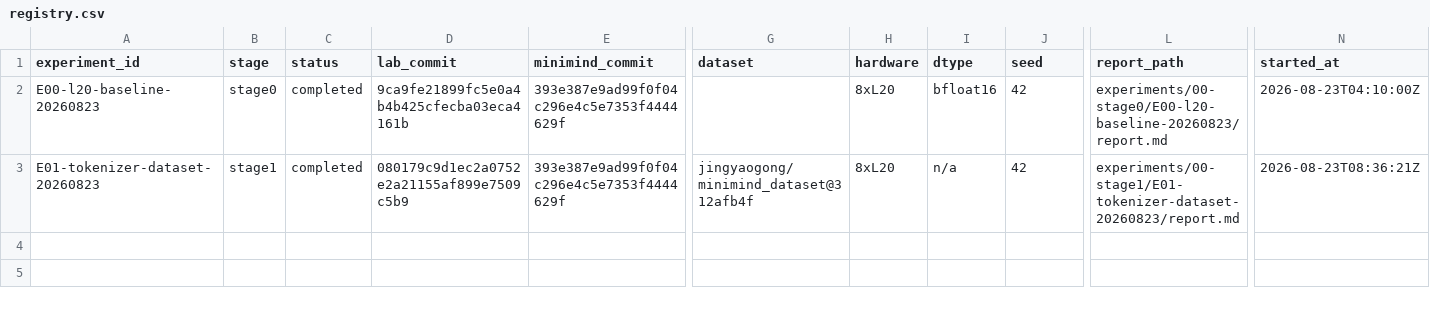
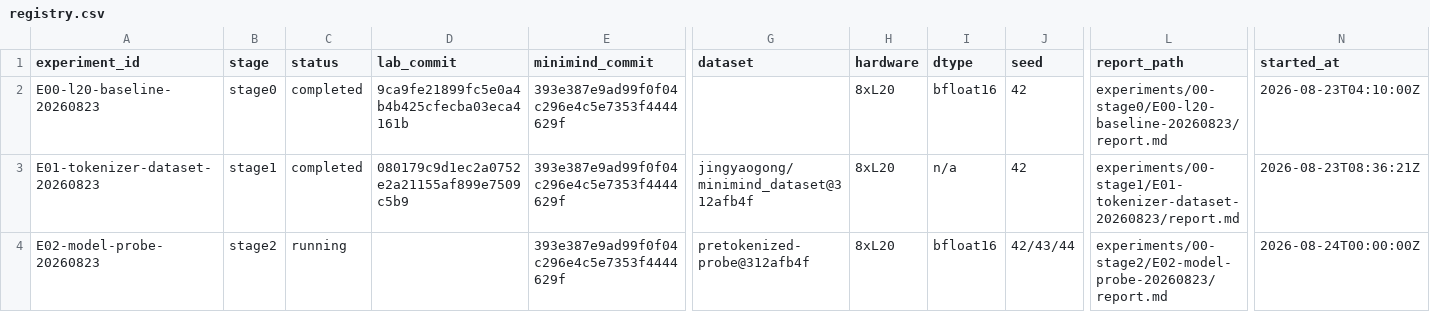
Before and after one commit to Qi18/minimind-lab, a CSV file: experiments/registry.csv, drawn as a sheet; only a part is shown, gaps mark what is left out; rows hold the shown columns only; the diff names each change by its address in the sheet, - before the commit and + after, or states it on an @@ line.

Commit message:
stage2: add reproducible model probe

```diff
--- a/experiments/registry.csv
+++ b/experiments/registry.csv
+row 4: E02-model-probe-20260823 | stage2 | running |  | 393e387e9ad99f0f04c296e4c5e7353f4444629f | pretokenized-probe@312afb4f | 8xL20 | bfloat16 | 42/43/44 | experiments/00-stage2/E02-model-probe-20260823/report.md | 2026-08-24T00:00:00Z
```
Also changed, not shown: 12 other files.
